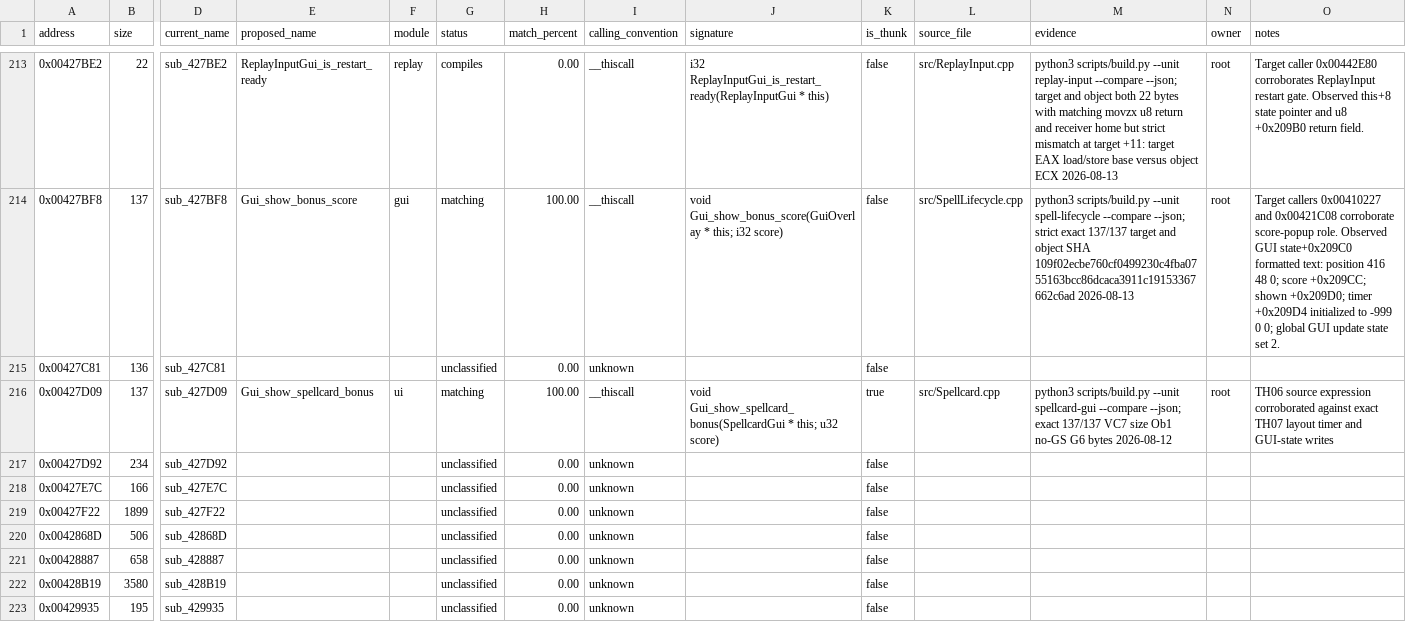
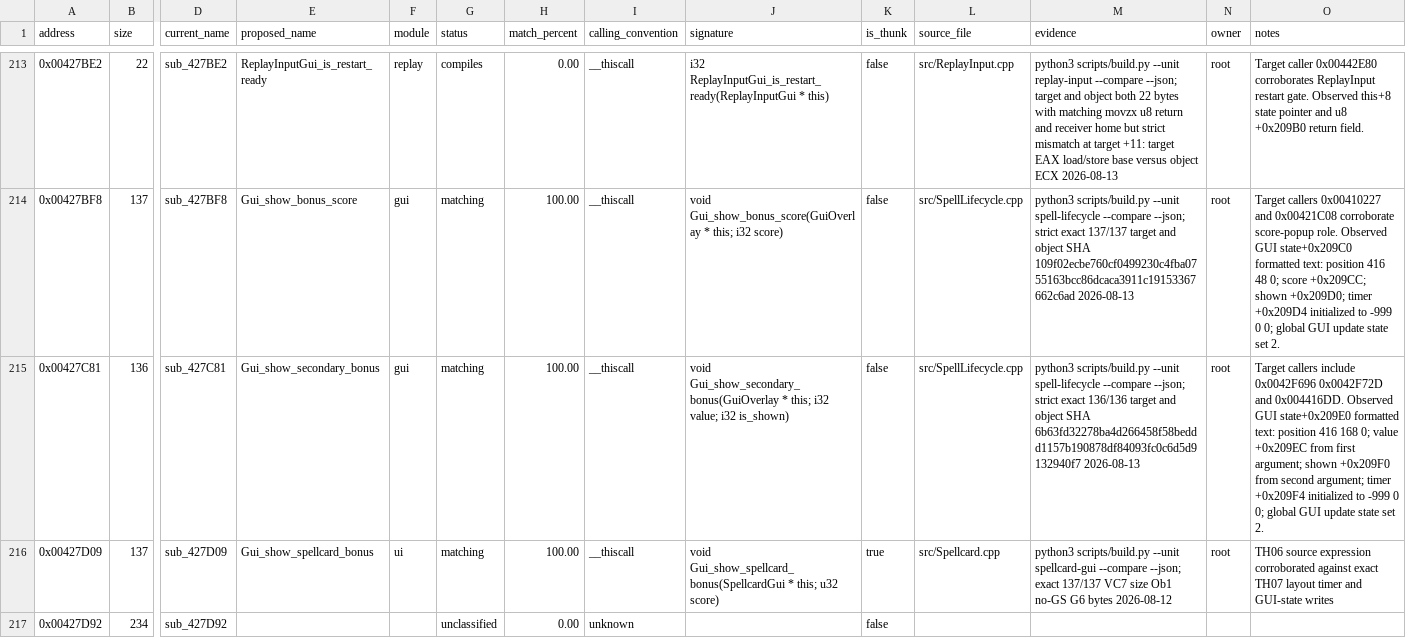
Before and after one commit to N0zoM1z0/th07, a CSV file: config/functions.csv, drawn as a sheet; only a part is shown, gaps mark what is left out; the shorter side is filled out with more unchanged rows; the diff names each change by its address in the sheet, - before the commit and + after, or states it on an @@ line.

Commit message:
Match secondary GUI bonus popup

```diff
--- a/config/functions.csv
+++ b/config/functions.csv
-E215 (proposed_name): (empty)
+E215 (proposed_name): Gui_show_secondary_bonus
-F215 (module): (empty)
+F215 (module): gui
-G215 (status): unclassified
+G215 (status): matching
-H215 (match_percent): 0.00
+H215 (match_percent): 100.00
-I215 (calling_convention): unknown
+I215 (calling_convention): __thiscall
-J215 (signature): (empty)
+J215 (signature): void Gui_show_secondary_bonus(GuiOverlay * this; i32 value; i32 is_shown)
-L215 (source_file): (empty)
+L215 (source_file): src/SpellLifecycle.cpp
-M215 (evidence): (empty)
+M215 (evidence): python3 scripts/build.py --unit spell-lifecycle --compare --json; strict exact 136/136 target and object SHA 6b63fd32278ba4d266458f58beddd1157b190878df84093fc0c6d5d9132940f7 2026-08-13
-N215 (owner): (empty)
+N215 (owner): root
-O215 (notes): (empty)
+O215 (notes): Target callers include 0x0042F696 0x0042F72D and 0x004416DD. Observed GUI state+0x209E0 formatted text: position 416 168 0; value +0x209EC from first argument; shown +0x209F0 from second argument; timer +0x209F4 initialized to -999 0 0; global GUI update state set 2.
```
Also changed, not shown: config/reccmp-relocations.csv, 4 other files.
